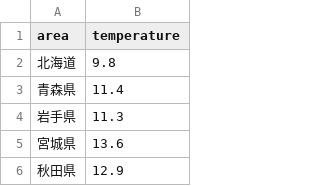
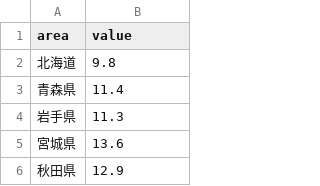
Before and after one commit to Takachiyo/InfoVis2022, a CSV file: Final/日平均気温(2019).csv, drawn as a sheet; only a part is shown.

```diff
--- a/Final/日平均気温(2019).csv
+++ b/Final/日平均気温(2019).csv
@@ -1,2 +1,2 @@
-area,temperature
+area,value
 北海道,9.8
```
Also changed, not shown: 3 other files.
